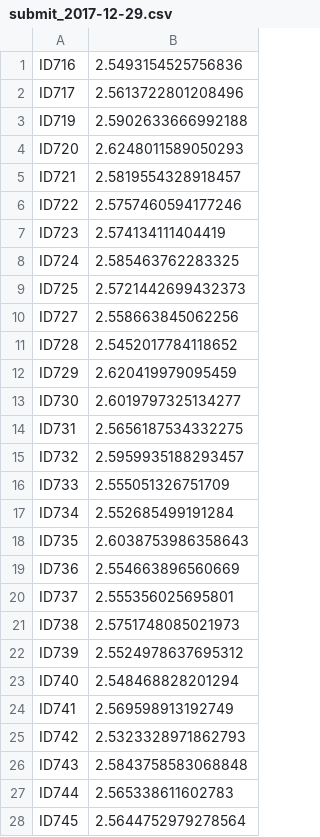
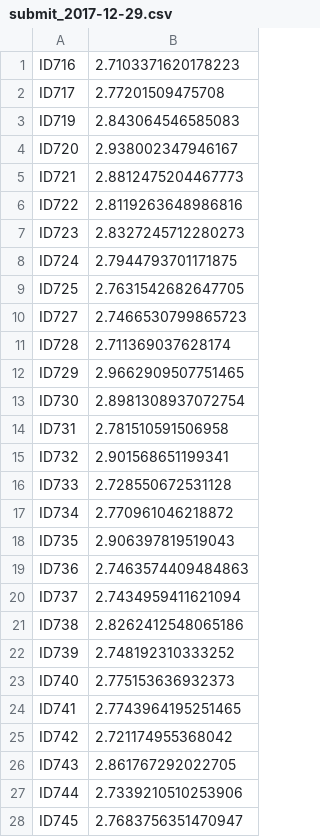
Before and after one commit to moneyml/Production, a CSV file: Submission/submit_2017-12-29.csv, drawn as a sheet; only a part is shown; the diff covers the shown part only.

```diff
--- a/Submission/submit_2017-12-29.csv
+++ b/Submission/submit_2017-12-29.csv
@@ -1,28 +1,28 @@
-ID716,2.5493154525756836
-ID717,2.5613722801208496
-ID719,2.5902633666992188
-ID720,2.6248011589050293
-ID721,2.5819554328918457
-ID722,2.5757460594177246
-ID723,2.574134111404419
-ID724,2.585463762283325
-ID725,2.5721442699432373
-ID727,2.558663845062256
-ID728,2.5452017784118652
-ID729,2.620419979095459
-ID730,2.6019797325134277
-ID731,2.5656187534332275
-ID732,2.5959935188293457
-ID733,2.555051326751709
-ID734,2.552685499191284
-ID735,2.6038753986358643
-ID736,2.554663896560669
-ID737,2.555356025695801
-ID738,2.5751748085021973
-ID739,2.5524978637695312
-ID740,2.548468828201294
-ID741,2.569598913192749
-ID742,2.5323328971862793
-ID743,2.5843758583068848
-ID744,2.565338611602783
-ID745,2.5644752979278564
+ID716,2.7103371620178223
+ID717,2.77201509475708
+ID719,2.843064546585083
+ID720,2.938002347946167
+ID721,2.8812475204467773
+ID722,2.8119263648986816
+ID723,2.8327245712280273
+ID724,2.7944793701171875
+ID725,2.7631542682647705
+ID727,2.7466530799865723
+ID728,2.711369037628174
+ID729,2.9662909507751465
+ID730,2.8981308937072754
+ID731,2.781510591506958
+ID732,2.901568651199341
+ID733,2.728550672531128
+ID734,2.770961046218872
+ID735,2.906397819519043
+ID736,2.7463574409484863
+ID737,2.7434959411621094
+ID738,2.8262412548065186
+ID739,2.748192310333252
+ID740,2.775153636932373
+ID741,2.7743964195251465
+ID742,2.721174955368042
+ID743,2.861767292022705
+ID744,2.7339210510253906
+ID745,2.7683756351470947
```
Also changed, not shown: 72 edited cells elsewhere in this file, Submission/test_2017-12-29.csv, 4 other files.
